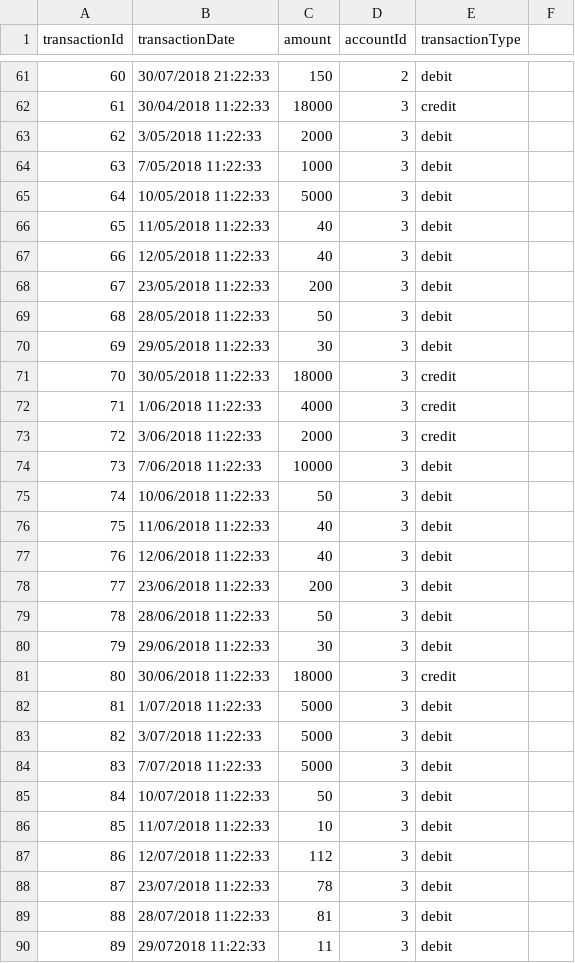
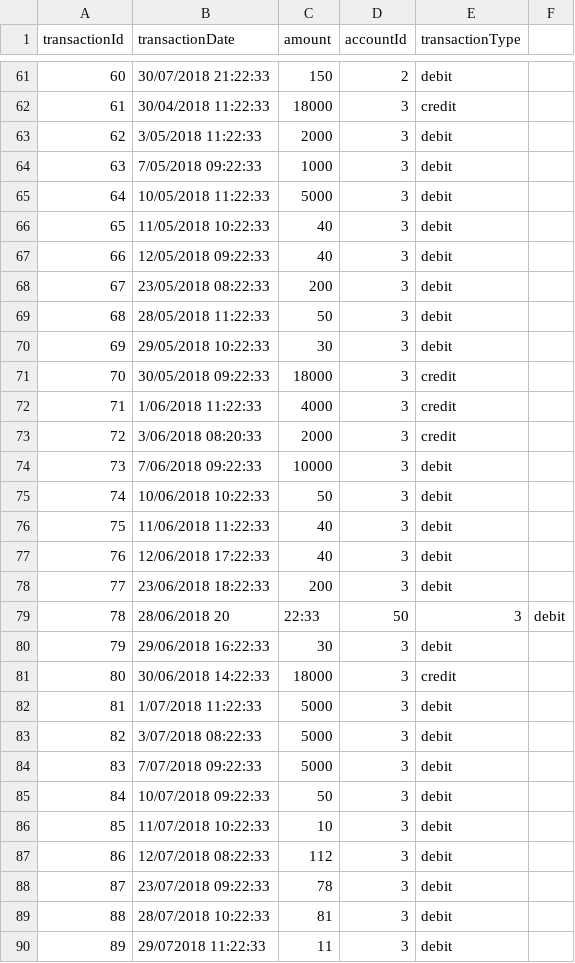
Before and after one commit to nishant27m/profile_analyser, a CSV file: res/data/transaction.csv, drawn as a sheet; only a part is shown, gaps mark what is left out; the diff covers the shown part only.

Commit message:
adding transactions.

```diff
--- a/res/data/transaction.csv
+++ b/res/data/transaction.csv
@@ -63,28 +63,28 @@ transactionId,transactionDate,amount,accountId,transactionType
 62, 3/05/2018 11:22:33,2000,3,debit
-63, 7/05/2018 11:22:33,1000,3,debit
+63, 7/05/2018 09:22:33,1000,3,debit
 64, 10/05/2018 11:22:33,5000,3,debit
-65, 11/05/2018 11:22:33,40,3,debit
-66, 12/05/2018 11:22:33,40,3,debit
-67, 23/05/2018 11:22:33,200,3,debit
+65, 11/05/2018 10:22:33,40,3,debit
+66, 12/05/2018 09:22:33,40,3,debit
+67, 23/05/2018 08:22:33,200,3,debit
 68, 28/05/2018 11:22:33,50,3,debit
-69, 29/05/2018 11:22:33,30,3,debit
-70, 30/05/2018 11:22:33,18000,3,credit
+69, 29/05/2018 10:22:33,30,3,debit
+70, 30/05/2018 09:22:33,18000,3,credit
 71, 1/06/2018 11:22:33,4000,3,credit
-72, 3/06/2018 11:22:33,2000,3,credit
-73, 7/06/2018 11:22:33,10000,3,debit
-74, 10/06/2018 11:22:33,50,3,debit
+72, 3/06/2018 08:20:33,2000,3,credit
+73, 7/06/2018 09:22:33,10000,3,debit
+74, 10/06/2018 10:22:33,50,3,debit
 75, 11/06/2018 11:22:33,40,3,debit
-76, 12/06/2018 11:22:33,40,3,debit
-77, 23/06/2018 11:22:33,200,3,debit
-78, 28/06/2018 11:22:33,50,3,debit
-79, 29/06/2018 11:22:33,30,3,debit
-80,30/06/2018 11:22:33,18000,3,credit
+76, 12/06/2018 17:22:33,40,3,debit
+77, 23/06/2018 18:22:33,200,3,debit
+78, 28/06/2018 20,22:33,50,3,debit
+79, 29/06/2018 16:22:33,30,3,debit
+80, 30/06/2018 14:22:33,18000,3,credit
 81, 1/07/2018 11:22:33,5000,3,debit
-82, 3/07/2018 11:22:33,5000,3,debit
-83, 7/07/2018 11:22:33,5000,3,debit
-84, 10/07/2018 11:22:33,50,3,debit
-85, 11/07/2018 11:22:33,10,3,debit
-86, 12/07/2018 11:22:33,112,3,debit
-87, 23/07/2018 11:22:33,78,3,debit
-88, 28/07/2018 11:22:33,81,3,debit
+82, 3/07/2018 08:22:33,5000,3,debit
+83, 7/07/2018 09:22:33,5000,3,debit
+84, 10/07/2018 09:22:33,50,3,debit
+85, 11/07/2018 10:22:33,10,3,debit
+86, 12/07/2018 08:22:33,112,3,debit
+87, 23/07/2018 09:22:33,78,3,debit
+88, 28/07/2018 10:22:33,81,3,debit
 89, 29/072018 11:22:33,11,3,debit
```
Also changed, not shown: 1 edited cell elsewhere in this file.
